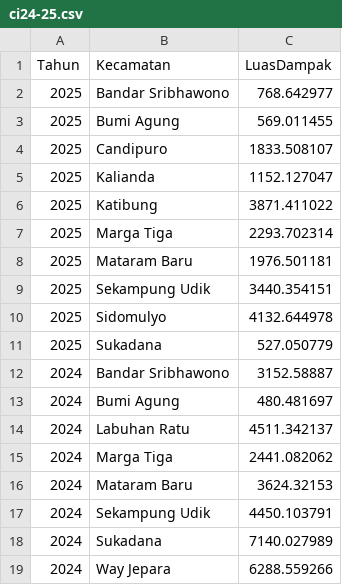
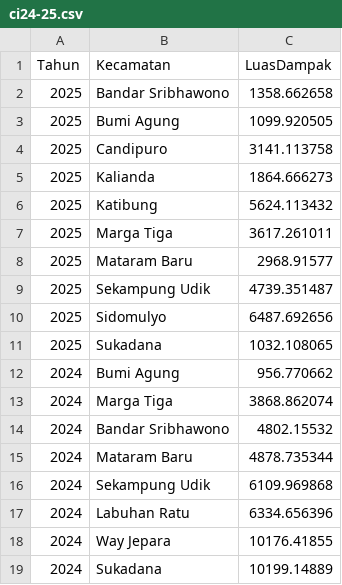
Before and after one commit to anhsirkwijaya/Map-Beyond-Border, a CSV file: assets/media/ci24-25.csv, drawn as a sheet.

Commit message:
update

```diff
--- a/assets/media/ci24-25.csv
+++ b/assets/media/ci24-25.csv
@@ -1,19 +1,19 @@
 Tahun,Kecamatan,LuasDampak
-2025,Bandar Sribhawono,768.642977
-2025,Bumi Agung,569.011455
-2025,Candipuro,1833.508107
-2025,Kalianda,1152.127047
-2025,Katibung,3871.411022
-2025,Marga Tiga,2293.702314
-2025,Mataram Baru,1976.501181
-2025,Sekampung Udik,3440.354151
-2025,Sidomulyo,4132.644978
-2025,Sukadana,527.050779
-2024,Bandar Sribhawono,3152.58887
-2024,Bumi Agung,480.481697
-2024,Labuhan Ratu,4511.342137
-2024,Marga Tiga,2441.082062
-2024,Mataram Baru,3624.32153
-2024,Sekampung Udik,4450.103791
-2024,Sukadana,7140.027989
-2024,Way Jepara,6288.559266
+2025,Bandar Sribhawono,1358.662658
+2025,Bumi Agung,1099.920505
+2025,Candipuro,3141.113758
+2025,Kalianda,1864.666273
+2025,Katibung,5624.113432
+2025,Marga Tiga,3617.261011
+2025,Mataram Baru,2968.91577
+2025,Sekampung Udik,4739.351487
+2025,Sidomulyo,6487.692656
+2025,Sukadana,1032.108065
+2024,Bumi Agung,956.770662
+2024,Marga Tiga,3868.862074
+2024,Bandar Sribhawono,4802.15532
+2024,Mataram Baru,4878.735344
+2024,Sekampung Udik,6109.969868
+2024,Labuhan Ratu,6334.656396
+2024,Way Jepara,10176.41855
+2024,Sukadana,10199.14889
```
